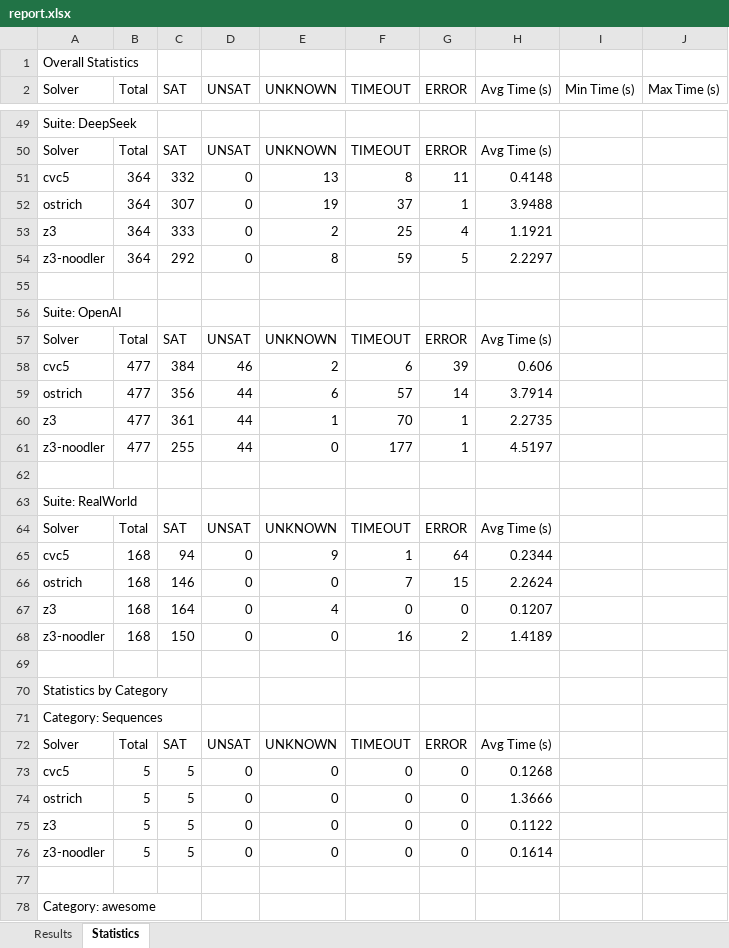
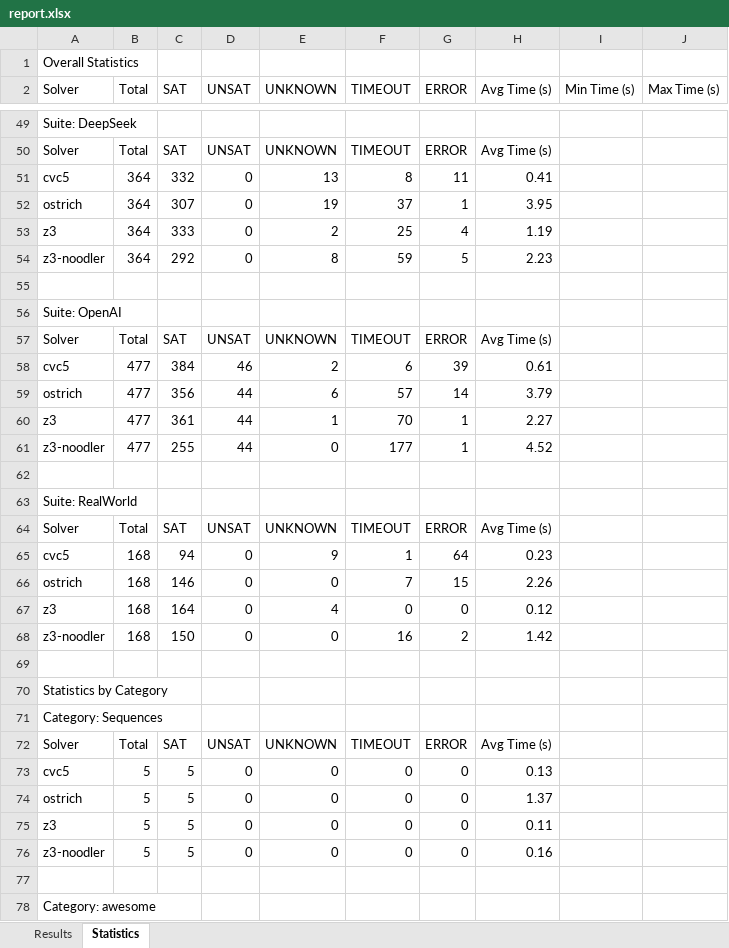
Before and after one commit to Ailuras/SplitSMT, an Excel workbook: results/UF/report.xlsx, sheet Statistics, drawn as a sheet; only a part is shown, gaps mark what is left out; values as stored, in another font and other column widths than the file's, no cell formats; the diff covers the shown part only; the diff names each change by its address in the sheet, - before the commit and + after, or states it on an @@ line.

```diff
--- a/results/UF/report.xlsx (sheet Statistics)
+++ b/results/UF/report.xlsx (sheet Statistics)
-H51 (Avg Time (s)): 0.4148
+H51 (Avg Time (s)): 0.41
-H52 (Avg Time (s)): 3.9488
+H52 (Avg Time (s)): 3.95
-H53 (Avg Time (s)): 1.1921
+H53 (Avg Time (s)): 1.19
-H54 (Avg Time (s)): 2.2297
+H54 (Avg Time (s)): 2.23
-H58 (Avg Time (s)): 0.606
+H58 (Avg Time (s)): 0.61
-H59 (Avg Time (s)): 3.7914
+H59 (Avg Time (s)): 3.79
-H60 (Avg Time (s)): 2.2735
+H60 (Avg Time (s)): 2.27
-H61 (Avg Time (s)): 4.5197
+H61 (Avg Time (s)): 4.52
-H65 (Avg Time (s)): 0.2344
+H65 (Avg Time (s)): 0.23
-H66 (Avg Time (s)): 2.2624
+H66 (Avg Time (s)): 2.26
-H67 (Avg Time (s)): 0.1207
+H67 (Avg Time (s)): 0.12
-H68 (Avg Time (s)): 1.4189
+H68 (Avg Time (s)): 1.42
-H73 (Avg Time (s)): 0.1268
+H73 (Avg Time (s)): 0.13
-H74 (Avg Time (s)): 1.3666
+H74 (Avg Time (s)): 1.37
-H75 (Avg Time (s)): 0.1122
+H75 (Avg Time (s)): 0.11
-H76 (Avg Time (s)): 0.1614
+H76 (Avg Time (s)): 0.16
```
Also changed, not shown: 47 edited cells elsewhere in this sheet, sheet Results, cell formats, 2 other files.
